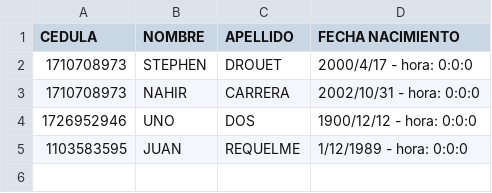
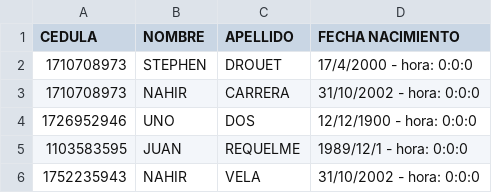
Before and after one commit to NahirCarrera/EstructuraDeDatos9686_Grupo2, a CSV file: 2P/2PTareas/1. ALGORITMOS DE ORDENAMIENTO/1. INTERCAMBIO/02. Código/personas.csv, drawn as a sheet.

```diff
--- a/2P/2PTareas/1. ALGORITMOS DE ORDENAMIENTO/1. INTERCAMBIO/02. Código/personas.csv
+++ b/2P/2PTareas/1. ALGORITMOS DE ORDENAMIENTO/1. INTERCAMBIO/02. Código/personas.csv
@@ -1,5 +1,6 @@
 CEDULA;NOMBRE;APELLIDO;FECHA NACIMIENTO
-1710708973;STEPHEN;DROUET;2000/4/17 - hora: 0:0:0
-1710708973;NAHIR;CARRERA;2002/10/31 - hora: 0:0:0
-1726952946;UNO;DOS;1900/12/12 - hora: 0:0:0
-1103583595;JUAN;REQUELME;1/12/1989 - hora: 0:0:0
+1710708973;STEPHEN;DROUET;17/4/2000 - hora: 0:0:0
+1710708973;NAHIR;CARRERA;31/10/2002 - hora: 0:0:0
+1726952946;UNO;DOS;12/12/1900 - hora: 0:0:0
+1103583595;JUAN;REQUELME;1989/12/1 - hora: 0:0:0
+1752235943;NAHIR;VELA;31/10/2002 - hora: 0:0:0
```
Also changed, not shown: 7 other files.
